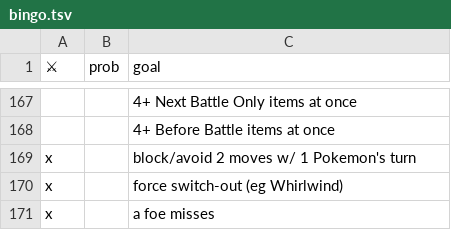
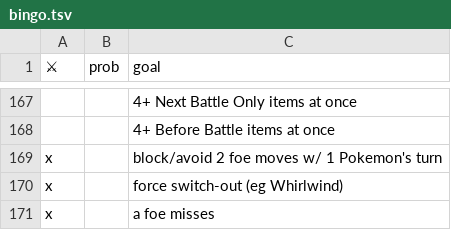
Before and after one commit to RuoyaY/roguelike-showdown, a TSV file: bingo.tsv, drawn as a sheet; only a part is shown, gaps mark what is left out; the diff names each change by its address in the sheet, - before the commit and + after, or states it on an @@ line.

Commit message:
Update bingo.tsv

```diff
--- a/bingo.tsv
+++ b/bingo.tsv
-C169 (goal): block/avoid 2 moves w/ 1 Pokemon's turn
+C169 (goal): block/avoid 2 foe moves w/ 1 Pokemon's turn
```
